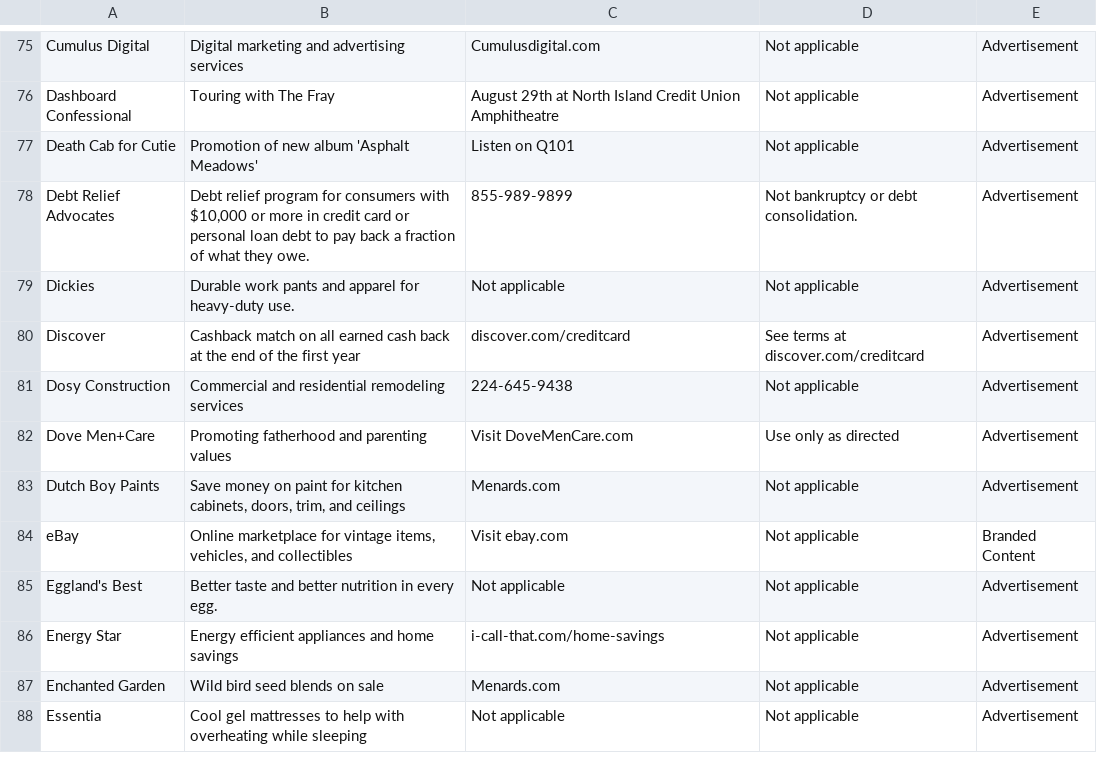
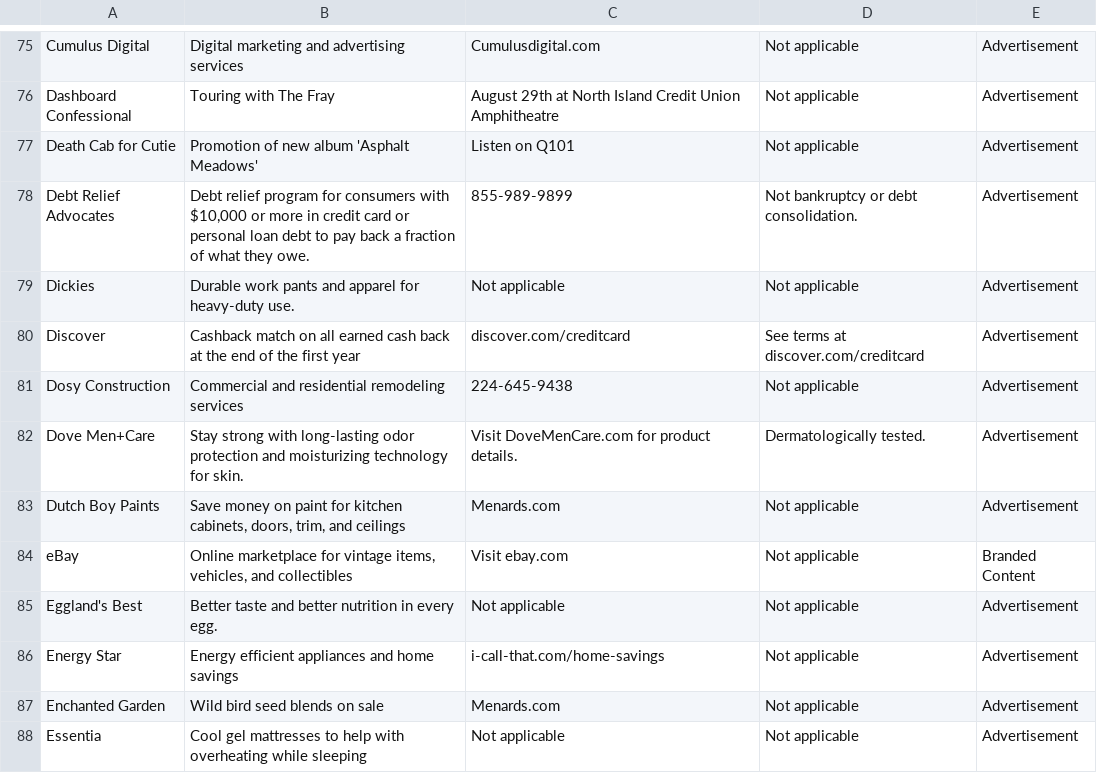
Before and after one commit to MATR-Technologies/ReplayAdsViewer, a CSV file: data.csv, drawn as a sheet; only a part is shown, gaps mark what is left out.

Commit message:
Auto-update CSV data

```diff
--- a/data.csv
+++ b/data.csv
@@ -81,3 +81,3 @@
 "Dosy Construction","Commercial and residential remodeling services","224-645-9438","Not applicable","Advertisement"
-"Dove Men+Care","Promoting fatherhood and parenting values","Visit DoveMenCare.com","Use only as directed","Advertisement"
+"Dove Men+Care","Stay strong with long-lasting odor protection and moisturizing technology for skin.","Visit DoveMenCare.com for product details.","Dermatologically tested.","Advertisement"
 "Dutch Boy Paints","Save money on paint for kitchen cabinets, doors, trim, and ceilings","Menards.com","Not applicable","Advertisement"
```
